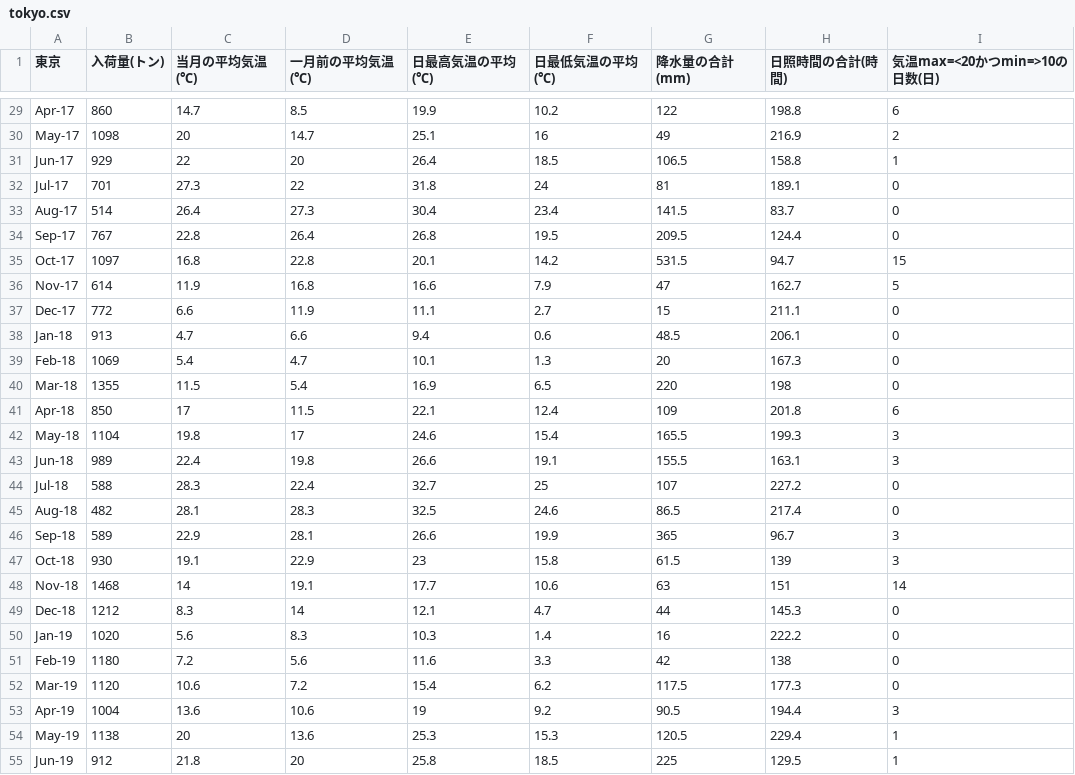
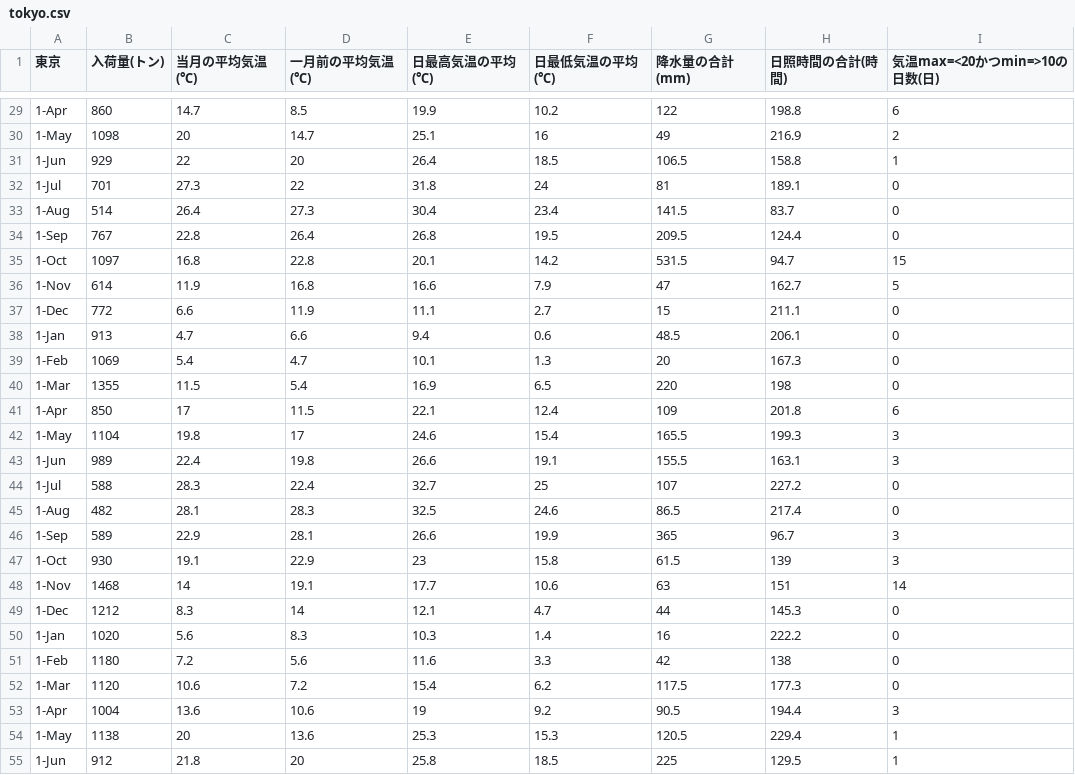
Before and after one commit to konishu/spinach, a CSV file: tokyo/data/tokyo.csv, drawn as a sheet; only a part is shown, gaps mark what is left out; the diff covers the shown part only; the diff names each change by its address in the sheet, - before the commit and + after, or states it on an @@ line.

```diff
--- a/tokyo/data/tokyo.csv
+++ b/tokyo/data/tokyo.csv
-A29 (東京): Apr-17
+A29 (東京): 1-Apr
-A30 (東京): May-17
+A30 (東京): 1-May
-A31 (東京): Jun-17
+A31 (東京): 1-Jun
-A32 (東京): Jul-17
+A32 (東京): 1-Jul
-A33 (東京): Aug-17
+A33 (東京): 1-Aug
-A34 (東京): Sep-17
+A34 (東京): 1-Sep
-A35 (東京): Oct-17
+A35 (東京): 1-Oct
-A36 (東京): Nov-17
+A36 (東京): 1-Nov
-A37 (東京): Dec-17
+A37 (東京): 1-Dec
-A38 (東京): Jan-18
+A38 (東京): 1-Jan
-A39 (東京): Feb-18
+A39 (東京): 1-Feb
-A40 (東京): Mar-18
+A40 (東京): 1-Mar
-A41 (東京): Apr-18
+A41 (東京): 1-Apr
-A42 (東京): May-18
+A42 (東京): 1-May
-A43 (東京): Jun-18
+A43 (東京): 1-Jun
-A44 (東京): Jul-18
+A44 (東京): 1-Jul
-A45 (東京): Aug-18
+A45 (東京): 1-Aug
-A46 (東京): Sep-18
+A46 (東京): 1-Sep
-A47 (東京): Oct-18
+A47 (東京): 1-Oct
-A48 (東京): Nov-18
+A48 (東京): 1-Nov
-A49 (東京): Dec-18
+A49 (東京): 1-Dec
-A50 (東京): Jan-19
+A50 (東京): 1-Jan
-A51 (東京): Feb-19
+A51 (東京): 1-Feb
-A52 (東京): Mar-19
+A52 (東京): 1-Mar
-A53 (東京): Apr-19
+A53 (東京): 1-Apr
-A54 (東京): May-19
+A54 (東京): 1-May
-A55 (東京): Jun-19
+A55 (東京): 1-Jun
```
Also changed, not shown: 33 edited cells elsewhere in this file, tokyo/data/tokyo_2019.csv, tokyo/output/coef.csv, 2 other files.
